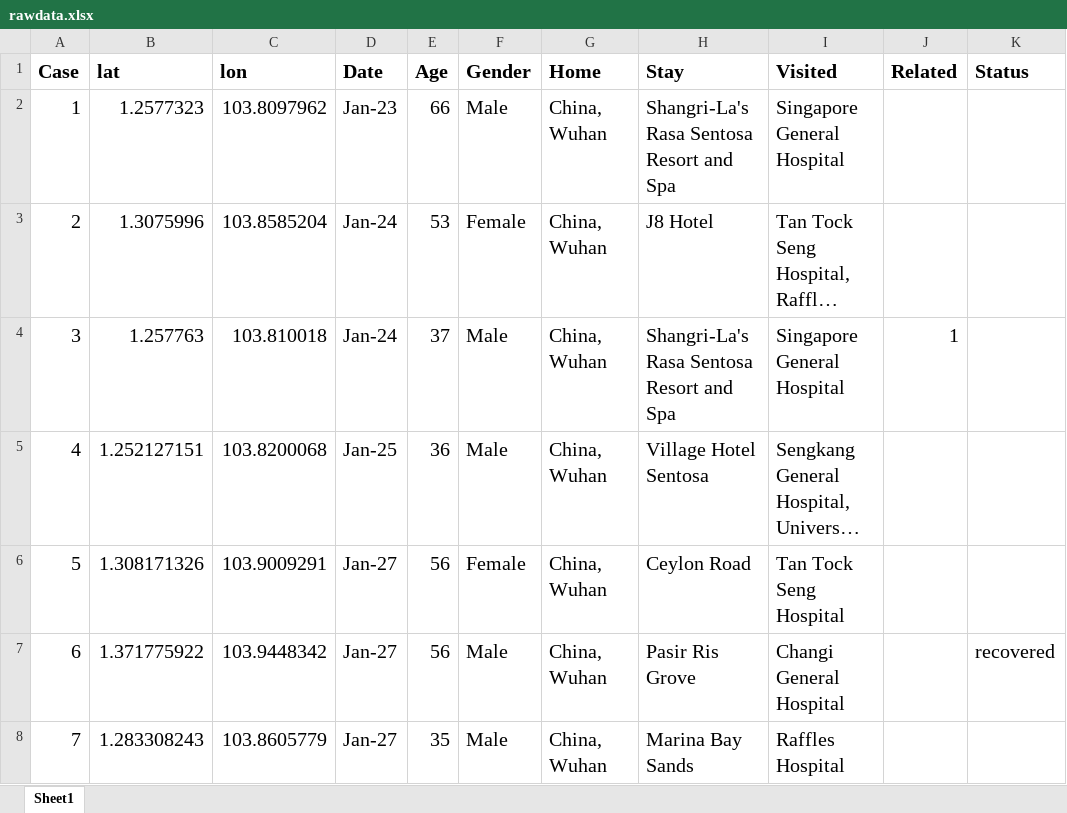
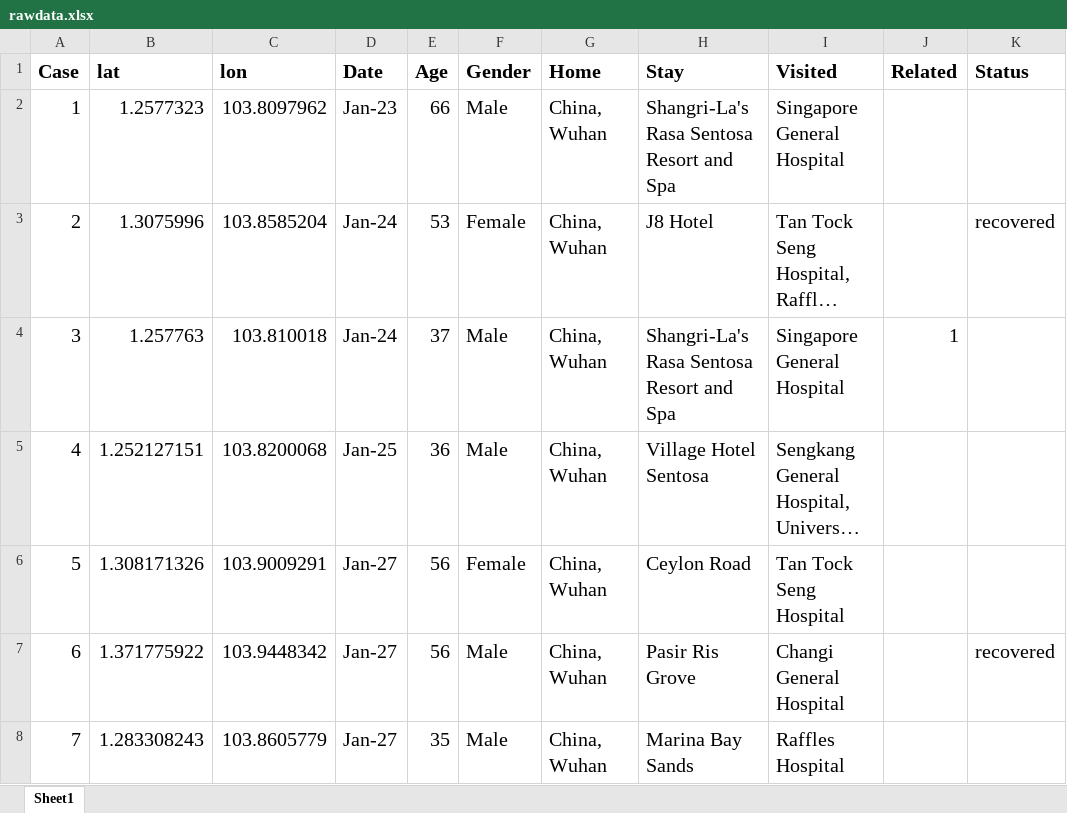
Before and after one commit to nlog2n/sgcorona, an Excel workbook: rawdata.xlsx, sheet Sheet1, drawn as a sheet; only a part is shown; long unchanged cells end in …; values as stored, in another font and other column widths than the file's, no borders; the diff names each change by its address in the sheet, - before the commit and + after, or states it on an @@ line.

Commit message:
updated data Feb 8

```diff
--- a/rawdata.xlsx (sheet Sheet1)
+++ b/rawdata.xlsx (sheet Sheet1)
-K3 (Status): (empty)
+K3 (Status): recovered
```
Also changed, not shown: 2 other files.
